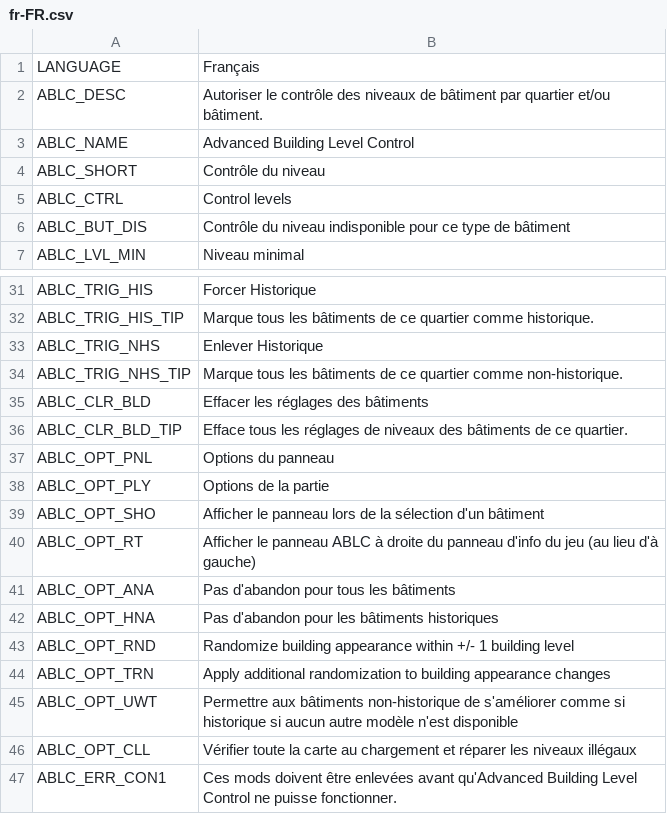
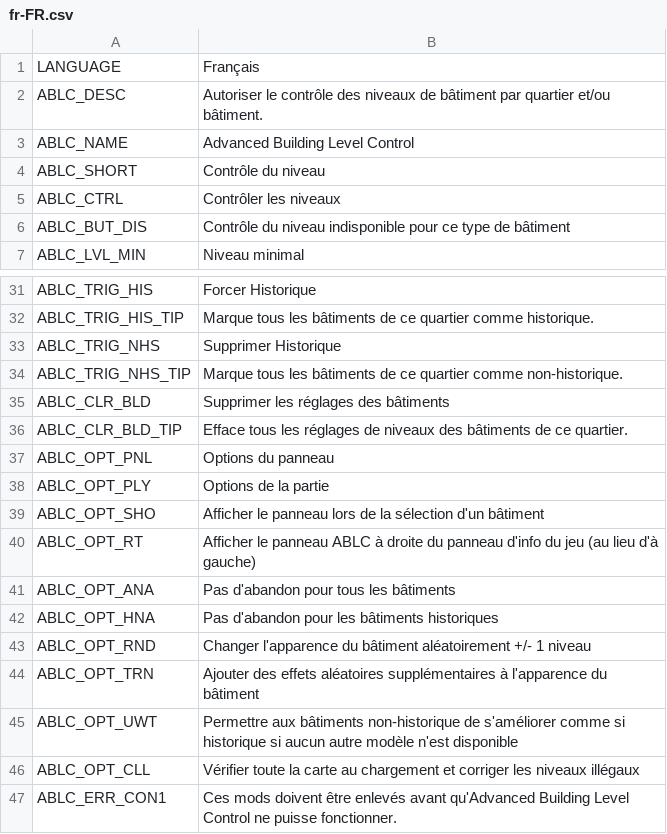
Before and after one commit to algernon-A/AdvancedBuildingLevelControl, a CSV file: Translations/fr-FR.csv, drawn as a sheet; only a part is shown, gaps mark what is left out.

```diff
--- a/Translations/fr-FR.csv
+++ b/Translations/fr-FR.csv
@@ -4,3 +4,3 @@
 "ABLC_SHORT","Contrôle du niveau"
-"ABLC_CTRL","Control levels"
+"ABLC_CTRL","Contrôler les niveaux"
 "ABLC_BUT_DIS","Contrôle du niveau indisponible pour ce type de bâtiment"
@@ -32,5 +32,5 @@
 "ABLC_TRIG_HIS_TIP","Marque tous les bâtiments de ce quartier comme historique."
-"ABLC_TRIG_NHS","Enlever Historique"
+"ABLC_TRIG_NHS","Supprimer Historique"
 "ABLC_TRIG_NHS_TIP","Marque tous les bâtiments de ce quartier comme non-historique."
-"ABLC_CLR_BLD","Effacer les réglages des bâtiments"
+"ABLC_CLR_BLD","Supprimer les réglages des bâtiments"
 "ABLC_CLR_BLD_TIP","Efface tous les réglages de niveaux des bâtiments de ce quartier."
@@ -42,6 +42,6 @@
 "ABLC_OPT_HNA","Pas d'abandon pour les bâtiments historiques"
-"ABLC_OPT_RND","Randomize building appearance within +/- 1 building level"
-"ABLC_OPT_TRN","Apply additional randomization to building appearance changes"
+"ABLC_OPT_RND","Changer l'apparence du bâtiment aléatoirement +/- 1 niveau"
+"ABLC_OPT_TRN","Ajouter des effets aléatoires supplémentaires à l'apparence du bâtiment"
 "ABLC_OPT_UWT","Permettre aux bâtiments non-historique de s'améliorer comme si historique si aucun autre modèle n'est disponible"
-"ABLC_OPT_CLL","Vérifier toute la carte au chargement et réparer les niveaux illégaux"
-"ABLC_ERR_CON1","Ces mods doivent être enlevées avant qu'Advanced Building Level Control ne puisse fonctionner."
+"ABLC_OPT_CLL","Vérifier toute la carte au chargement et corriger les niveaux illégaux"
+"ABLC_ERR_CON1","Ces mods doivent être enlevés avant qu'Advanced Building Level Control ne puisse fonctionner."
```
Also changed, not shown: Translations/de-DE.csv, Translations/es-ES.csv, 6 other files.
